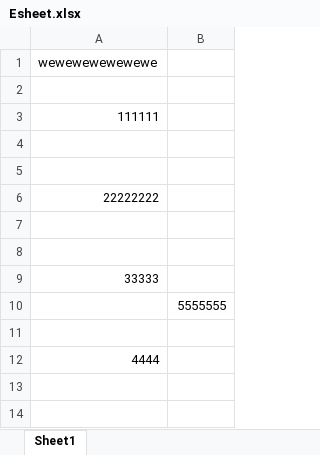
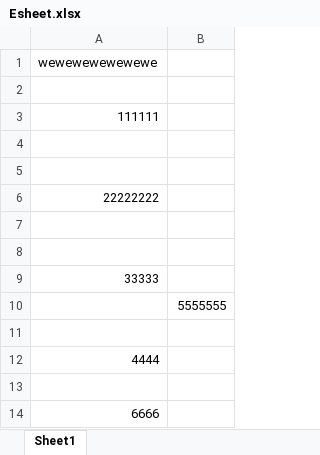
Before and after one commit to buderuzic/github-demo-novel, an Excel workbook: Esheet.xlsx, sheet Sheet1, drawn as a sheet; values as stored, in another font and other column widths than the file's, no borders; the diff names each change by its address in the sheet, - before the commit and + after, or states it on an @@ line.

```diff
--- a/Esheet.xlsx (sheet Sheet1)
+++ b/Esheet.xlsx (sheet Sheet1)
+row 13: (empty)
+row 14: 6666
```
Also changed, not shown: 1 other file.
